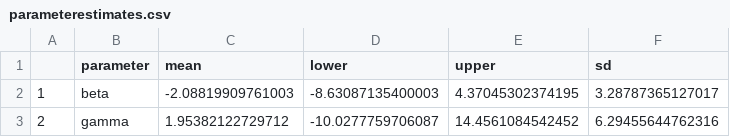
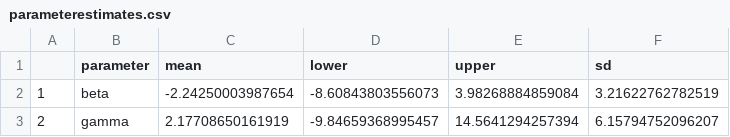
Before and after one commit to bw4sz/Pred_Obs, a CSV file: Bayesian/PA_Binary_Env/parameterestimates.csv, drawn as a sheet.

```diff
--- a/Bayesian/PA_Binary_Env/parameterestimates.csv
+++ b/Bayesian/PA_Binary_Env/parameterestimates.csv
@@ -1,3 +1,3 @@
 "","parameter","mean","lower","upper","sd"
-"1","beta",-2.08819909761003,-8.63087135400003,4.37045302374195,3.28787365127017
-"2","gamma",1.95382122729712,-10.0277759706087,14.4561084542452,6.29455644762316
+"1","beta",-2.24250003987654,-8.60843803556073,3.98268884859084,3.21622762782519
+"2","gamma",2.17708650161919,-9.84659368995457,14.5641294257394,6.15794752096207
```
Also changed, not shown: Bayesian/P_Apred_Env/parameterestimates.csv, Bayesian/P_Apred_Env_Dispersal/parameterestimates.csv, 22 other files.
